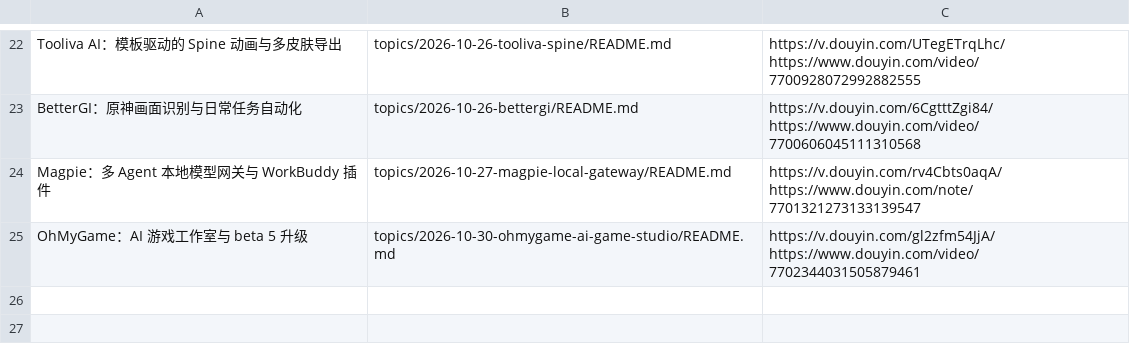
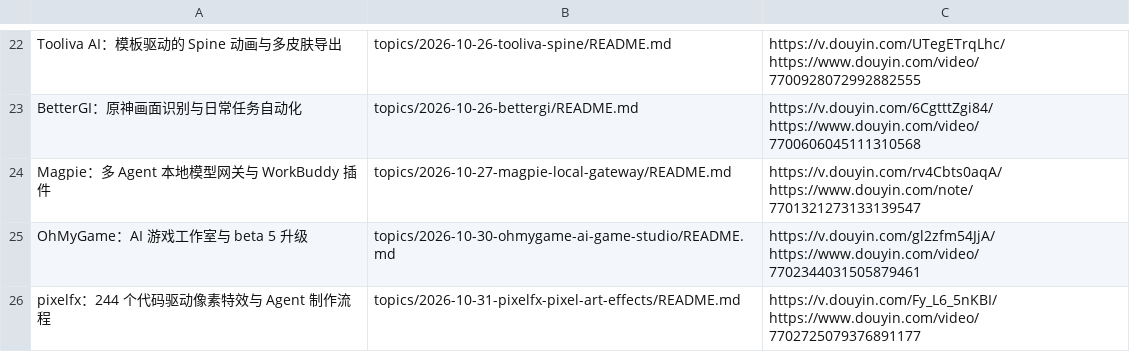
Before and after one commit to xinna2001/hot-topics-summary, a CSV file: 热点信息汇总.csv, drawn as a sheet; only a part is shown, gaps mark what is left out; ↵ is a line break in a cell; the diff names each change by its address in the sheet, - before the commit and + after, or states it on an @@ line.

Commit message:
docs: research pixelfx effects and verify sample exports

```diff
--- a/热点信息汇总.csv
+++ b/热点信息汇总.csv
+row 26: pixelfx：244 个代码驱动像素特效与 Agent 制作流程 | topics/2026-10-31-pixelfx-pixel-art-effects/README.md | https://v.douyin.com/Fy_L6_5nKBI/ ↵ https://www.douyin.com/video/7702725079376891177
```
Also changed, not shown: 5 other files.
